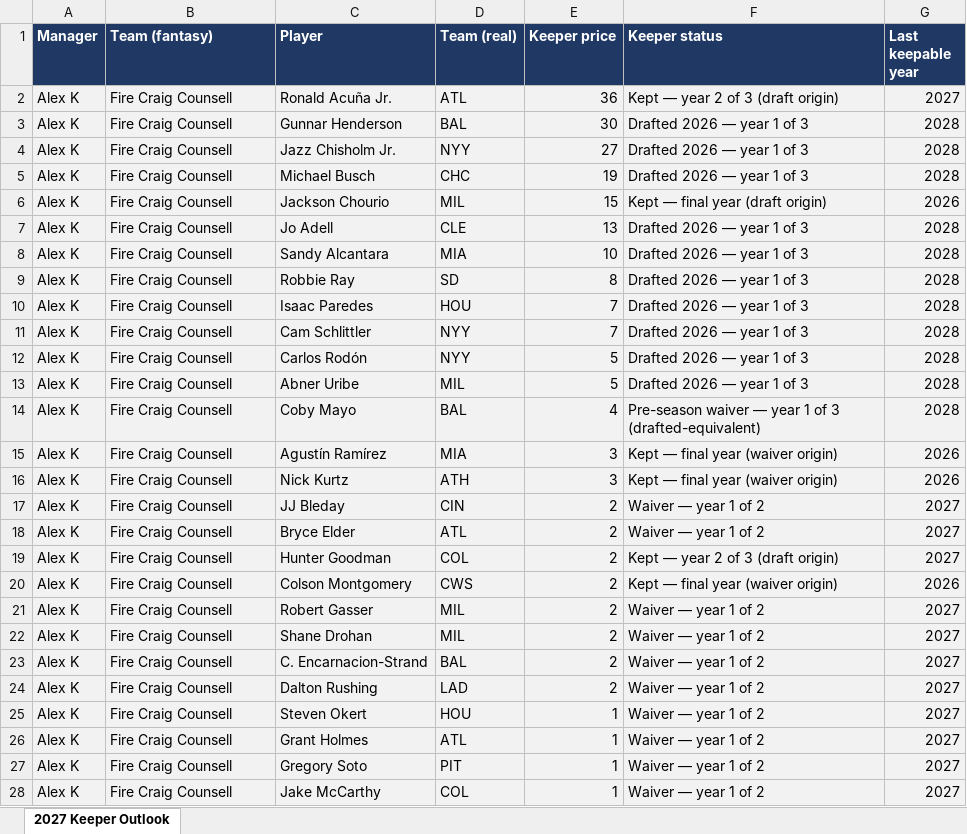
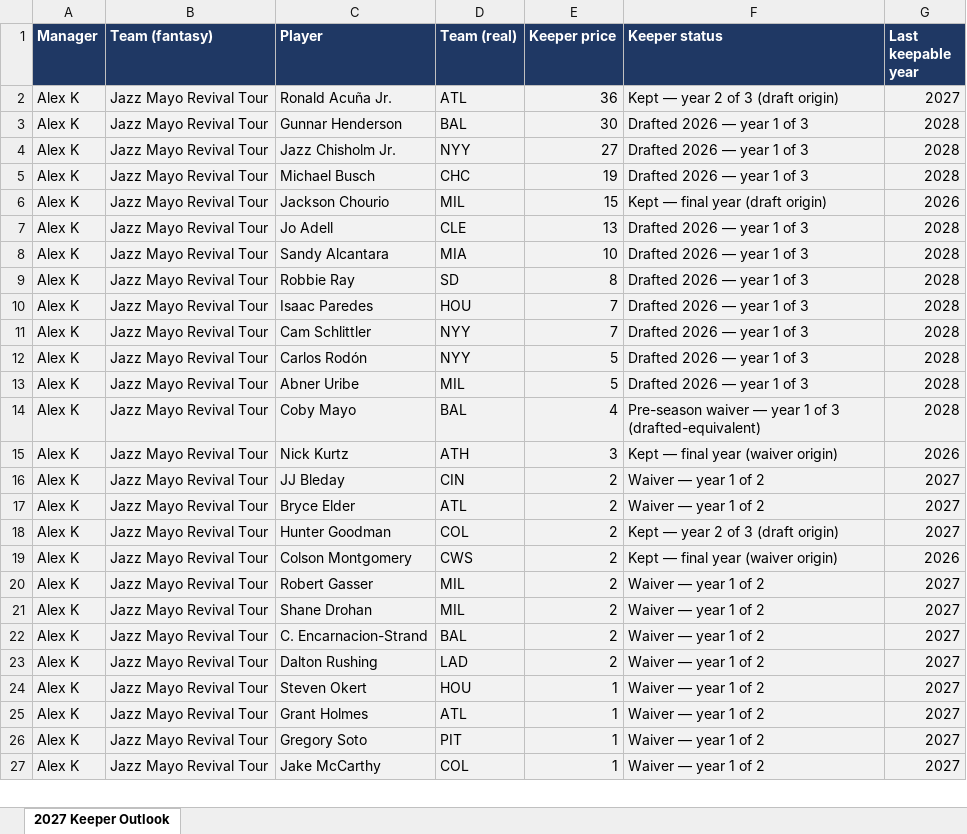
Before and after one commit to langrill42-collab/ernie-reports, an Excel workbook: downloads/LPT-Keeper-Status-2026.xlsx, sheet 2027 Keeper Outlook, drawn as a sheet; only a part is shown; values as stored, in another font and other column widths than the file's, no borders; removed rows and columns are numbered as before the commit, all else as after; the diff covers the shown part only; the diff names each change by its address in the sheet, - before the commit and + after, or states it on an @@ line.

```diff
--- a/downloads/LPT-Keeper-Status-2026.xlsx (sheet 2027 Keeper Outlook)
+++ b/downloads/LPT-Keeper-Status-2026.xlsx (sheet 2027 Keeper Outlook)
-B2:B14 (Team (fantasy)): Fire Craig Counsell
+B2:B14 (Team (fantasy)): Jazz Mayo Revival Tour
-row 15: Alex K | Fire Craig Counsell | Agustín Ramírez | MIA | 3 | Kept — final year (waiver origin) | 2026
-B15:B27 (Team (fantasy)): Fire Craig Counsell
+B15:B27 (Team (fantasy)): Jazz Mayo Revival Tour
```
Also changed, not shown: 18 added rows, 16 removed rows and 13 edited cells elsewhere in this sheet, 5 other files.
